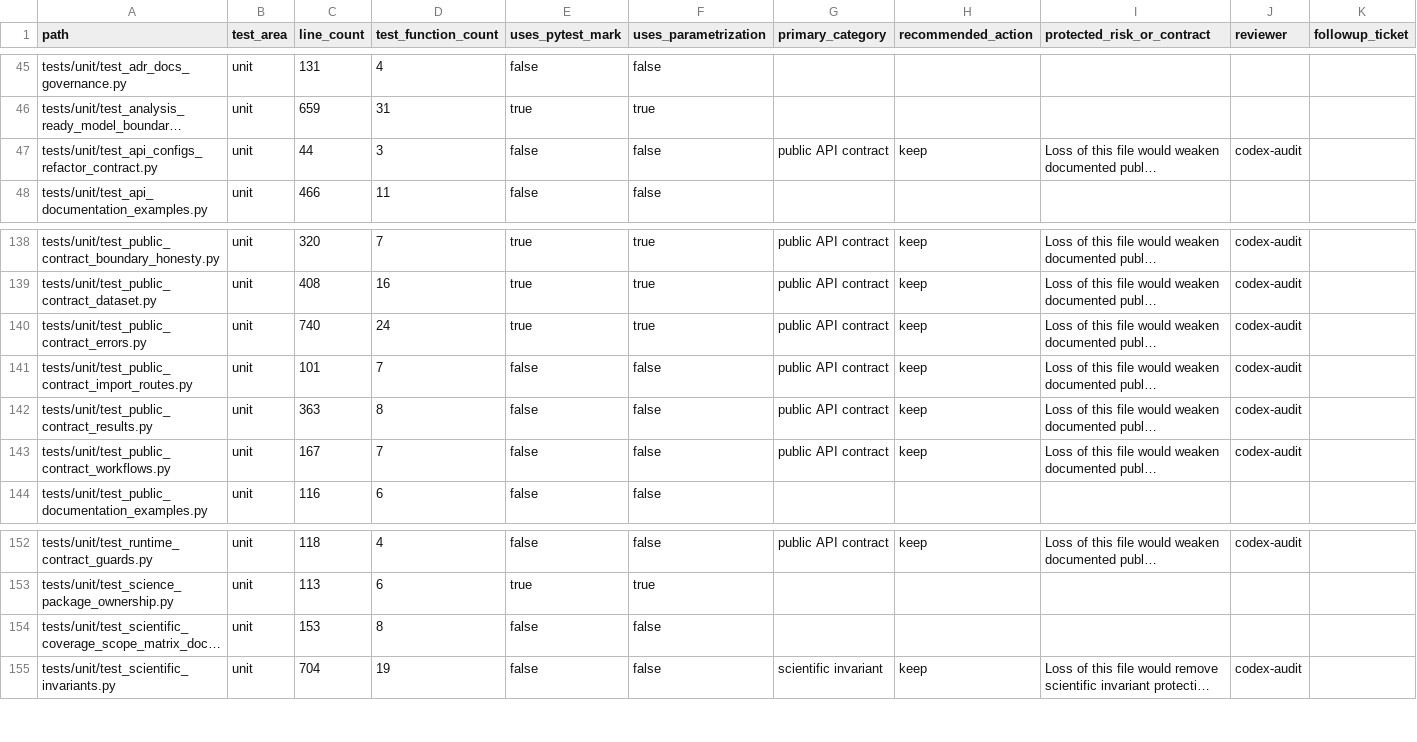
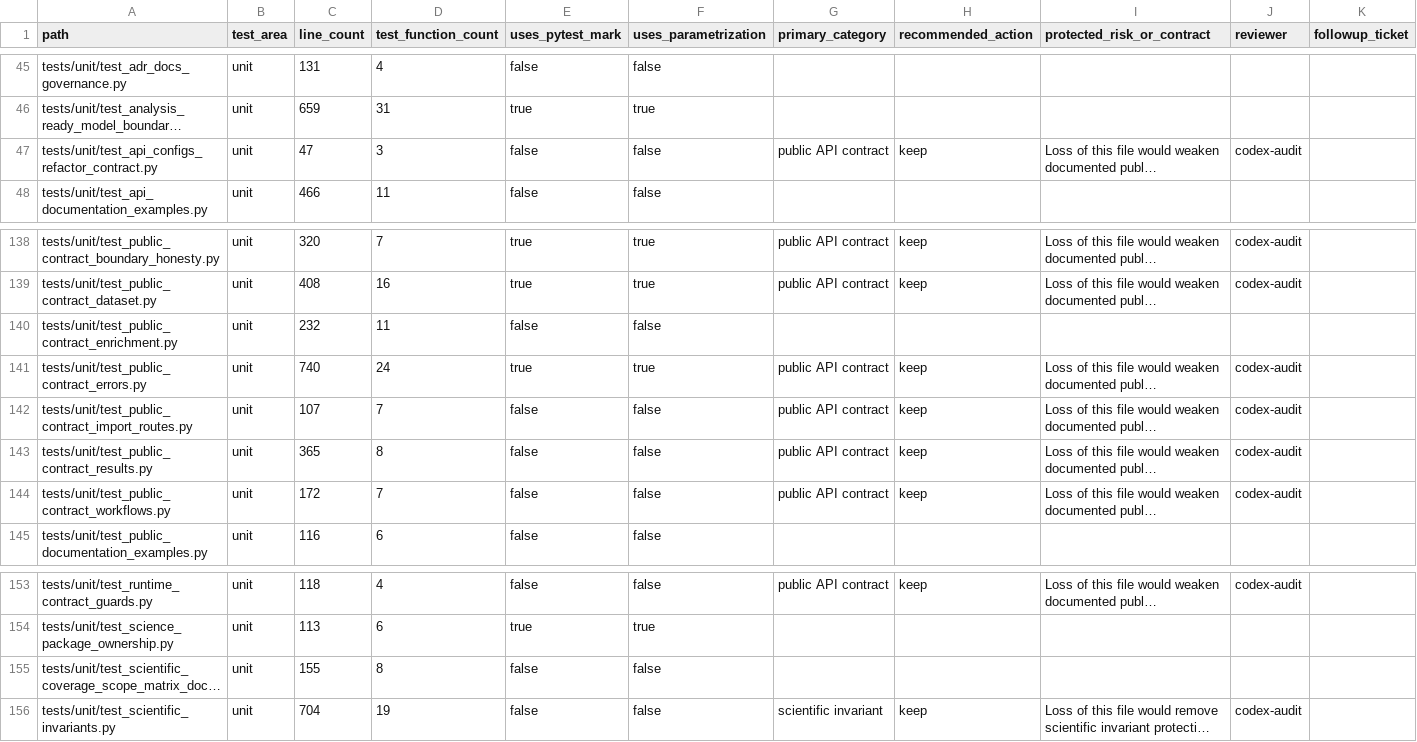
Before and after one commit to falconsmilie/phospy, a CSV file: docs/testing/test_inventory.csv, drawn as a sheet; only a part is shown, gaps mark what is left out; long unchanged cells end in …; addresses are those after the commit; rows hold the shown columns only; the diff names each change by its address in the sheet, - before the commit and + after, or states it on an @@ line.

Commit message:
add enrichment workflow contracts

```diff
--- a/docs/testing/test_inventory.csv
+++ b/docs/testing/test_inventory.csv
-C47 (line_count): 44
+C47 (line_count): 47
+row 140: tests/unit/test_public_contract_enrichment.py | unit | 232 | 11 | false | false
-C142 (line_count): 101
+C142 (line_count): 107
-C143 (line_count): 363
+C143 (line_count): 365
-C144 (line_count): 167
+C144 (line_count): 172
-C155 (line_count): 153
+C155 (line_count): 155
```
Also changed, not shown: 23 other files.
